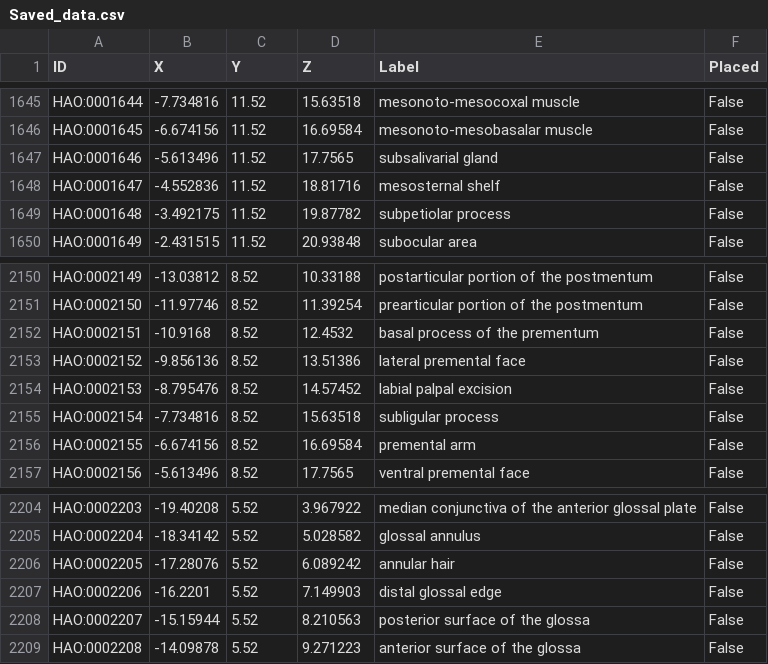
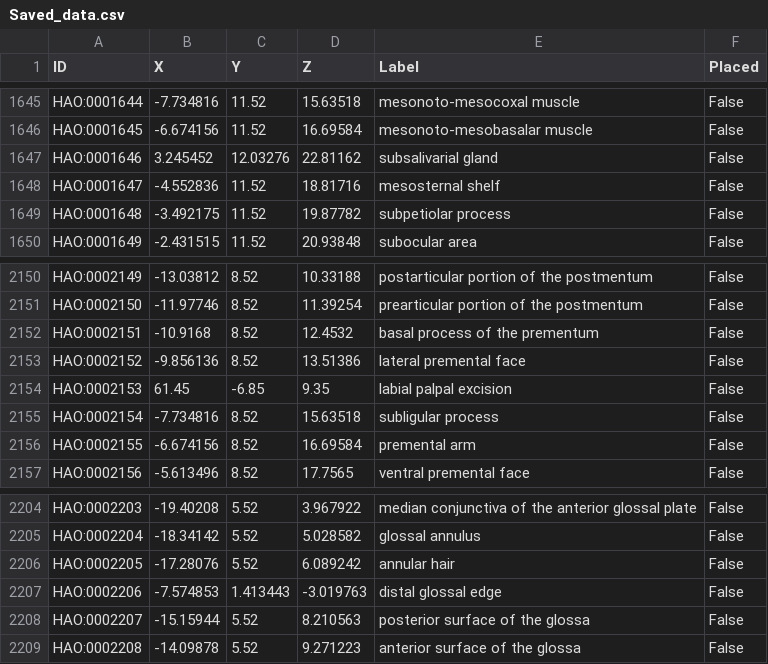
Before and after one commit to bioip/vronto, a CSV file: Unity/Assets/data/Saved_data.csv, drawn as a sheet; only a part is shown, gaps mark what is left out; the diff covers the shown part only.

```diff
--- a/Unity/Assets/data/Saved_data.csv
+++ b/Unity/Assets/data/Saved_data.csv
@@ -1646,3 +1646,3 @@ HAO:0001644,-7.734816,11.52,15.63518,mesonoto-mesocoxal muscle,False
 HAO:0001645,-6.674156,11.52,16.69584,mesonoto-mesobasalar muscle,False
-HAO:0001646,-5.613496,11.52,17.7565,subsalivarial gland,False
+HAO:0001646,3.245452,12.03276,22.81162,subsalivarial gland,False
 HAO:0001647,-4.552836,11.52,18.81716,mesosternal shelf,False
@@ -2153,3 +2153,3 @@ HAO:0002151,-10.9168,8.52,12.4532,basal process of the prementum,False
 HAO:0002152,-9.856136,8.52,13.51386,lateral premental face,False
-HAO:0002153,-8.795476,8.52,14.57452,labial palpal excision,False
+HAO:0002153,61.45,-6.85,9.35,labial palpal excision,False
 HAO:0002154,-7.734816,8.52,15.63518,subligular process,False
@@ -2206,3 +2206,3 @@ HAO:0002204,-18.34142,5.52,5.028582,glossal annulus,False
 HAO:0002205,-17.28076,5.52,6.089242,annular hair,False
-HAO:0002206,-16.2201,5.52,7.149903,distal glossal edge,False
+HAO:0002206,-7.574853,1.413443,-3.019763,distal glossal edge,False
 HAO:0002207,-15.15944,5.52,8.210563,posterior surface of the glossa,False
```
Also changed, not shown: 19 edited cells elsewhere in this file, 2 other files.
